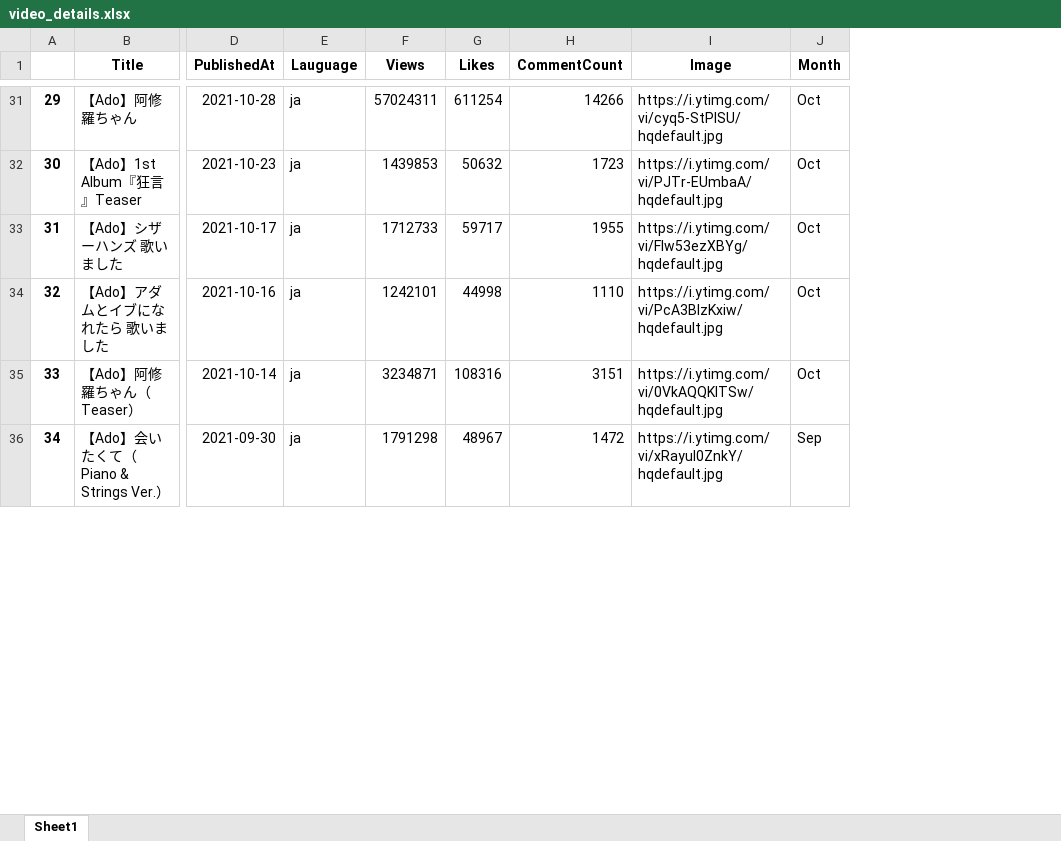
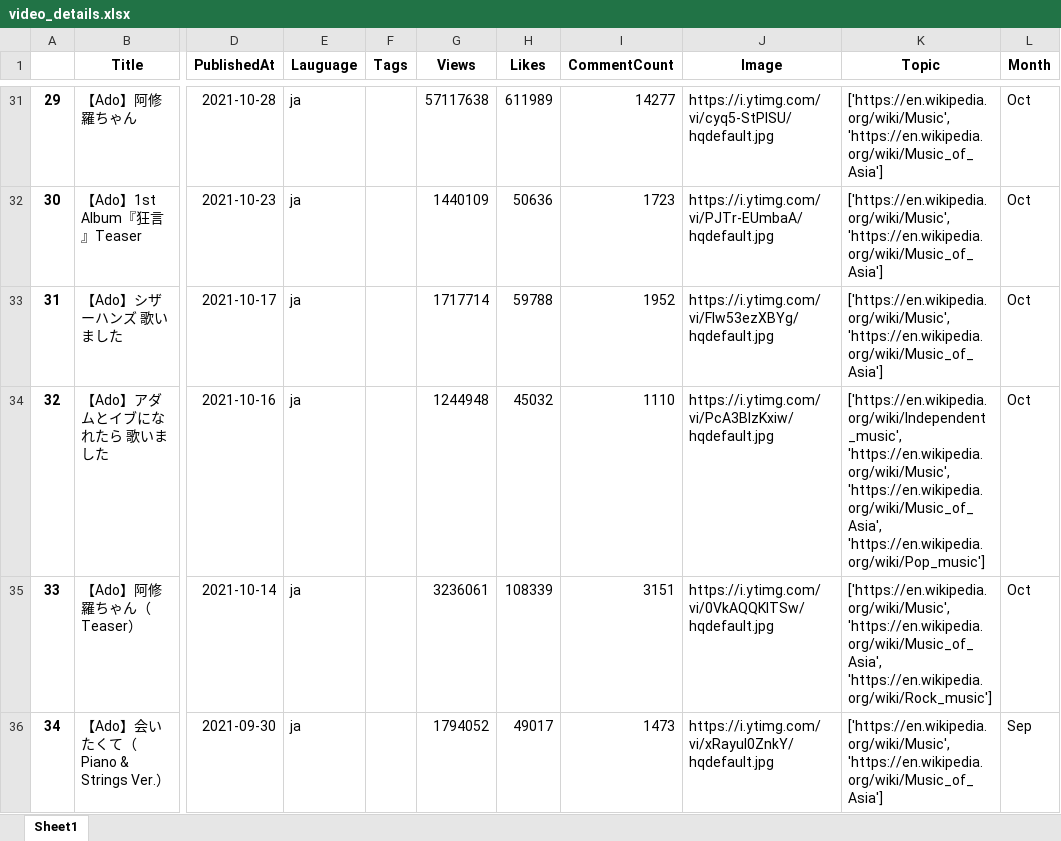
Before and after one commit to Takuyatsai/YouTube-Music-Channel-Analysis, an Excel workbook: video_details.xlsx, sheet Sheet1, drawn as a sheet; only a part is shown, gaps mark what is left out; values as stored, in another font and other column widths than the file's, no borders; addresses are those after the commit; the diff covers the shown part only; the diff names each change by its address in the sheet, - before the commit and + after, or states it on an @@ line.

```diff
--- a/video_details.xlsx (sheet Sheet1)
+++ b/video_details.xlsx (sheet Sheet1)
+column F (Tags), empty
+column K (Topic), rows 31-36: ['https://en.wikipedia.org/wiki/Music', 'https://en.wikipedia.org/wiki/Music_of_Asia'] | ['https://en.wikipedia.org/wiki/Music', 'https://en.wikipedia.org/wiki/Music_of_Asia'] | ['https://en.wikipedia.org/wiki/Music', 'https://en.wikipedia.org/wiki/Music_of_Asia'] | ['https://en.wikipedia.org/wiki/Independent_music', 'https://en.wikipedia.org/wiki/Music', 'https://en.wikipedia.org/wiki/Music_of_Asia', 'https://en.wikipedia.org/wiki/Pop_music'] | ['https://en.wikipedia.org/wiki/Music', 'https://en.wikipedia.org/wiki/Music_of_Asia', 'https://en.wikipedia.org/wiki/Rock_music'] | ['https://en.wikipedia.org/wiki/Music', 'https://en.wikipedia.org/wiki/Music_of_Asia']
-G31 (Views): 57024311
+G31 (Views): 57117638
-H31 (Likes): 611254
+H31 (Likes): 611989
-I31 (CommentCount): 14266
+I31 (CommentCount): 14277
-G32 (Views): 1439853
+G32 (Views): 1440109
-H32 (Likes): 50632
+H32 (Likes): 50636
-G33 (Views): 1712733
+G33 (Views): 1717714
-H33 (Likes): 59717
+H33 (Likes): 59788
-I33 (CommentCount): 1955
+I33 (CommentCount): 1952
-G34 (Views): 1242101
+G34 (Views): 1244948
-H34 (Likes): 44998
+H34 (Likes): 45032
-G35 (Views): 3234871
+G35 (Views): 3236061
-H35 (Likes): 108316
+H35 (Likes): 108339
-G36 (Views): 1791298
+G36 (Views): 1794052
-H36 (Likes): 48967
+H36 (Likes): 49017
-I36 (CommentCount): 1472
+I36 (CommentCount): 1473
```
Also changed, not shown: 203 edited cells elsewhere in this sheet, music_channel.xlsx, 1 other file.
